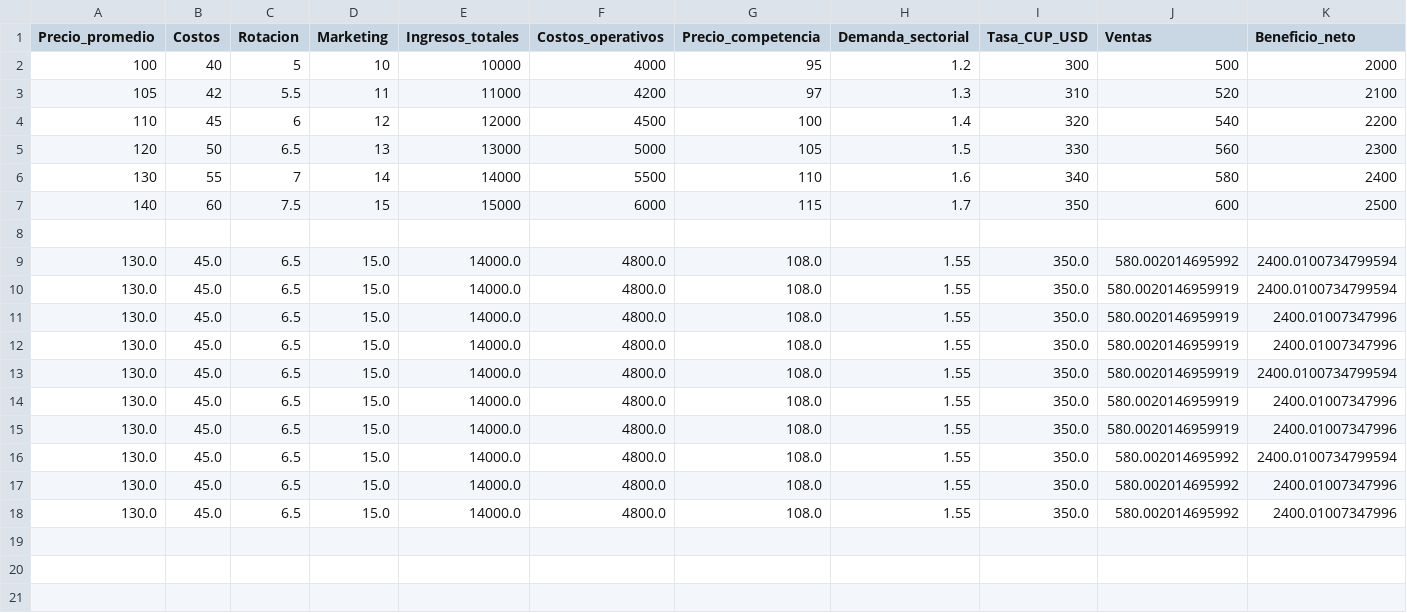
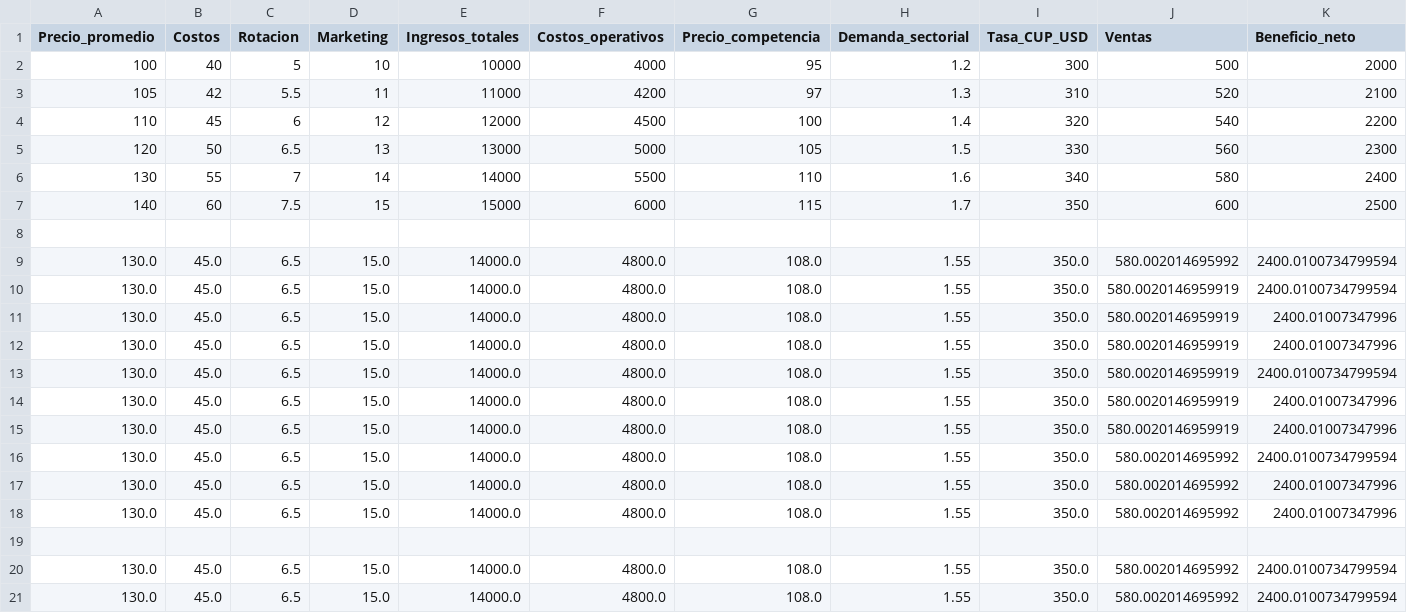
Before and after one commit to yossTheDev/predictive-cmi, a CSV file: data.csv, drawn as a sheet; only a part is shown; rows hold the shown columns only; the diff names each change by its address in the sheet, - before the commit and + after, or states it on an @@ line.

```diff
--- a/data.csv
+++ b/data.csv
+row 19: (empty)
+row 20: 130.0 | 45.0 | 6.5 | 15.0 | 14000.0 | 4800.0 | 108.0 | 1.55 | 350.0 | 580.002014695992 | 2400.0100734799594
+row 21: 130.0 | 45.0 | 6.5 | 15.0 | 14000.0 | 4800.0 | 108.0 | 1.55 | 350.0 | 580.002014695992 | 2400.0100734799594
```
Also changed, not shown: 3 other files.
